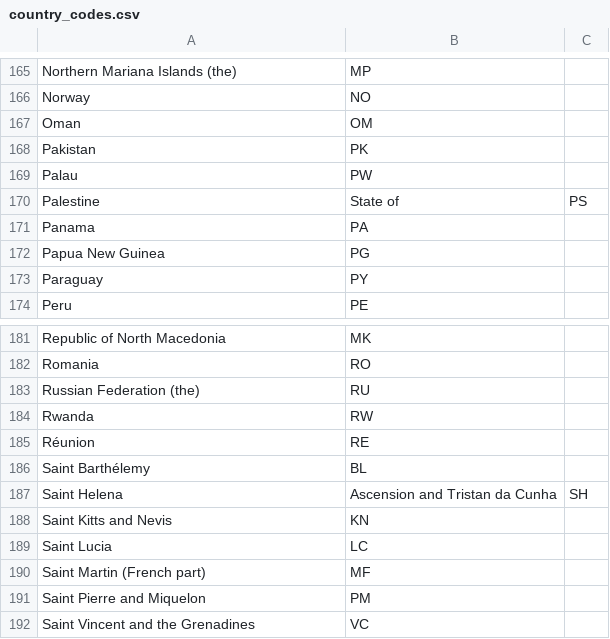
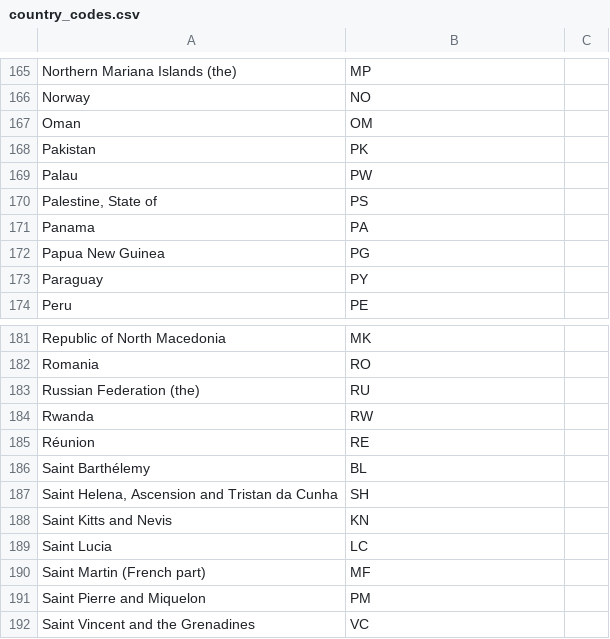
Before and after one commit to mehmandarov/java-collection-dataframes, a CSV file: data/country_codes.csv, drawn as a sheet; only a part is shown, gaps mark what is left out.

Commit message:
Update country_codes.csv

```diff
--- a/data/country_codes.csv
+++ b/data/country_codes.csv
@@ -169,3 +169,3 @@ Pakistan,PK
 Palau,PW
-Palestine, State of,PS
+"Palestine, State of",PS
 Panama,PA
@@ -186,3 +186,3 @@ Réunion,RE
 Saint Barthélemy,BL
-Saint Helena, Ascension and Tristan da Cunha,SH
+"Saint Helena, Ascension and Tristan da Cunha",SH
 Saint Kitts and Nevis,KN
```
